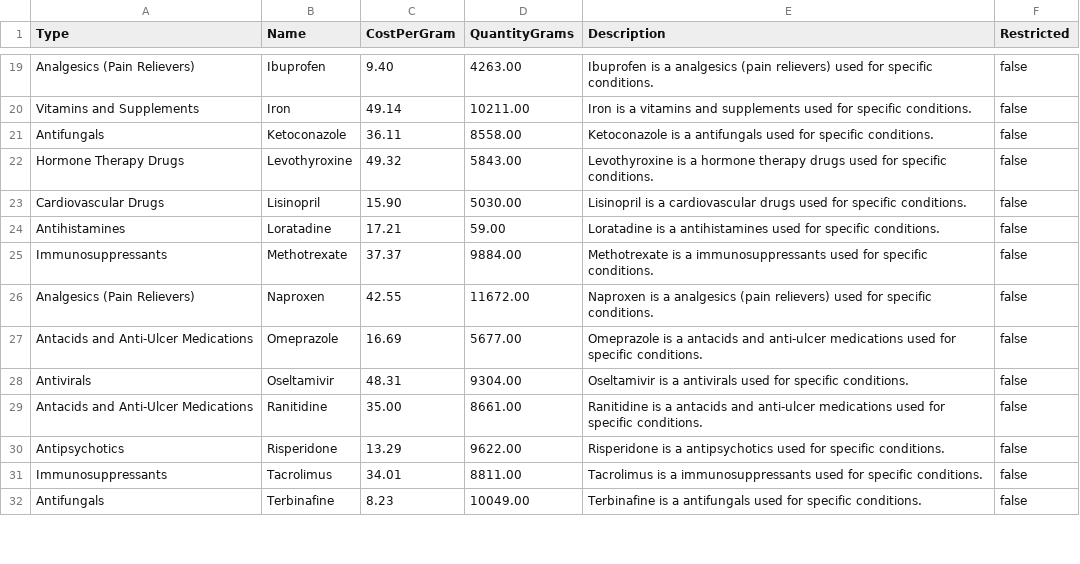
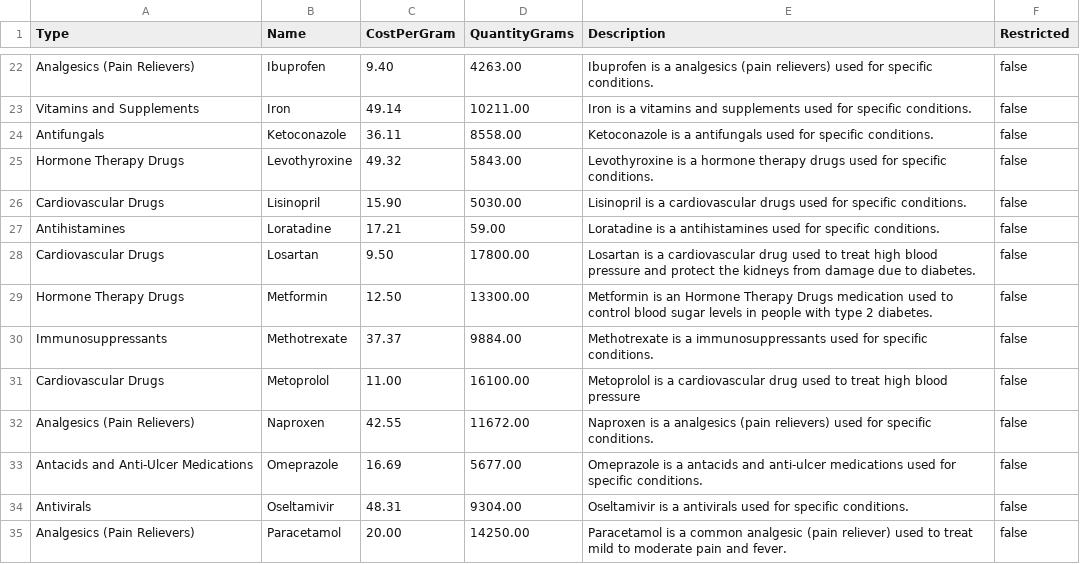
Before and after one commit to vmoran4/SFWE-401-Static-Analysis, a CSV file: medications/2024-12-04Medications.csv, drawn as a sheet; only a part is shown, gaps mark what is left out; the shorter side is filled out with more unchanged rows; the diff covers the shown part only.

```diff
--- a/medications/2024-12-04Medications.csv
+++ b/medications/2024-12-04Medications.csv
@@ -24,3 +27,6 @@ Cardiovascular Drugs,Lisinopril,15.90,5030.00,Lisinopril is a cardiovascular dru
 Antihistamines,Loratadine,17.21,59.00,Loratadine is a antihistamines used for specific conditions.,false
+Cardiovascular Drugs,Losartan,9.50,17800.00,Losartan is a cardiovascular drug used to treat high blood pressure and protect the kidneys from damage due to diabetes.,false
+Hormone Therapy Drugs,Metformin,12.50,13300.00,Metformin is an Hormone Therapy Drugs medication used to control blood sugar levels in people with type 2 diabetes.,false
 Immunosuppressants,Methotrexate,37.37,9884.00,Methotrexate is a immunosuppressants used for specific conditions.,false
+Cardiovascular Drugs,Metoprolol,11.00,16100.00,Metoprolol is a cardiovascular drug used to treat high blood pressure,false
 Analgesics (Pain Relievers),Naproxen,42.55,11672.00,Naproxen is a analgesics (pain relievers) used for specific conditions.,false
@@ -28 +34,2 @@ Antacids and Anti-Ulcer Medications,Omeprazole,16.69,5677.00,Omeprazole is a ant
 Antivirals,Oseltamivir,48.31,9304.00,Oseltamivir is a antivirals used for specific conditions.,false
+Analgesics (Pain Relievers),Paracetamol,20.00,14250.00,Paracetamol is a common analgesic (pain reliever) used to treat mild to moderate pain and fever.,false
```
Also changed, not shown: 5 added rows and 1 edited cell elsewhere in this file, CSVFiles/InitialMedication.csv, orders/2024-12-04Orders.csv, 3 other files.
